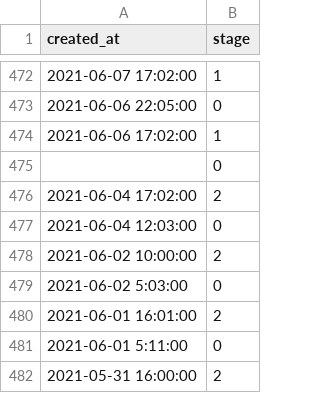
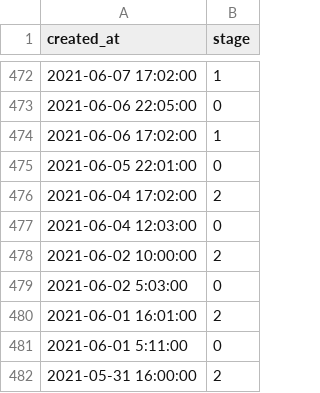
Before and after one commit to sixhobbits/unofficialeskom.com, a CSV file: loadshedding.csv, drawn as a sheet; only a part is shown, gaps mark what is left out.

Commit message:
update

```diff
--- a/loadshedding.csv
+++ b/loadshedding.csv
@@ -474,3 +474,3 @@
 "2021-06-06 17:02:00","1"
-"","0"
+"2021-06-05 22:01:00","0"
 "2021-06-04 17:02:00","2"
```
